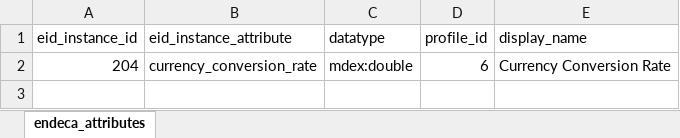
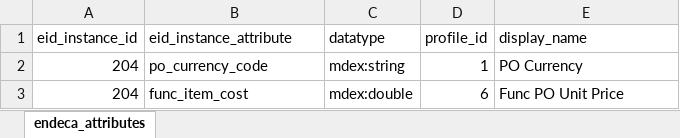
Before and after one commit to ultra-mk/endeca_development_assistance_kit, an Excel workbook: endeca_attributes.xlsx, sheet endeca_attributes, drawn as a sheet; values as stored, in another font and other column widths than the file's, no borders; addresses are those after the commit; the diff names each change by its address in the sheet, - before the commit and + after, or states it on an @@ line.

```diff
--- a/endeca_attributes.xlsx (sheet endeca_attributes)
+++ b/endeca_attributes.xlsx (sheet endeca_attributes)
+row 2: 204 | po_currency_code | mdex:string | 1 | PO Currency
-B3 (eid_instance_attribute): currency_conversion_rate
+B3 (eid_instance_attribute): func_item_cost
-E3 (display_name): Currency Conversion Rate
+E3 (display_name): Func PO Unit Price
```
Also changed, not shown: 5 other files.
